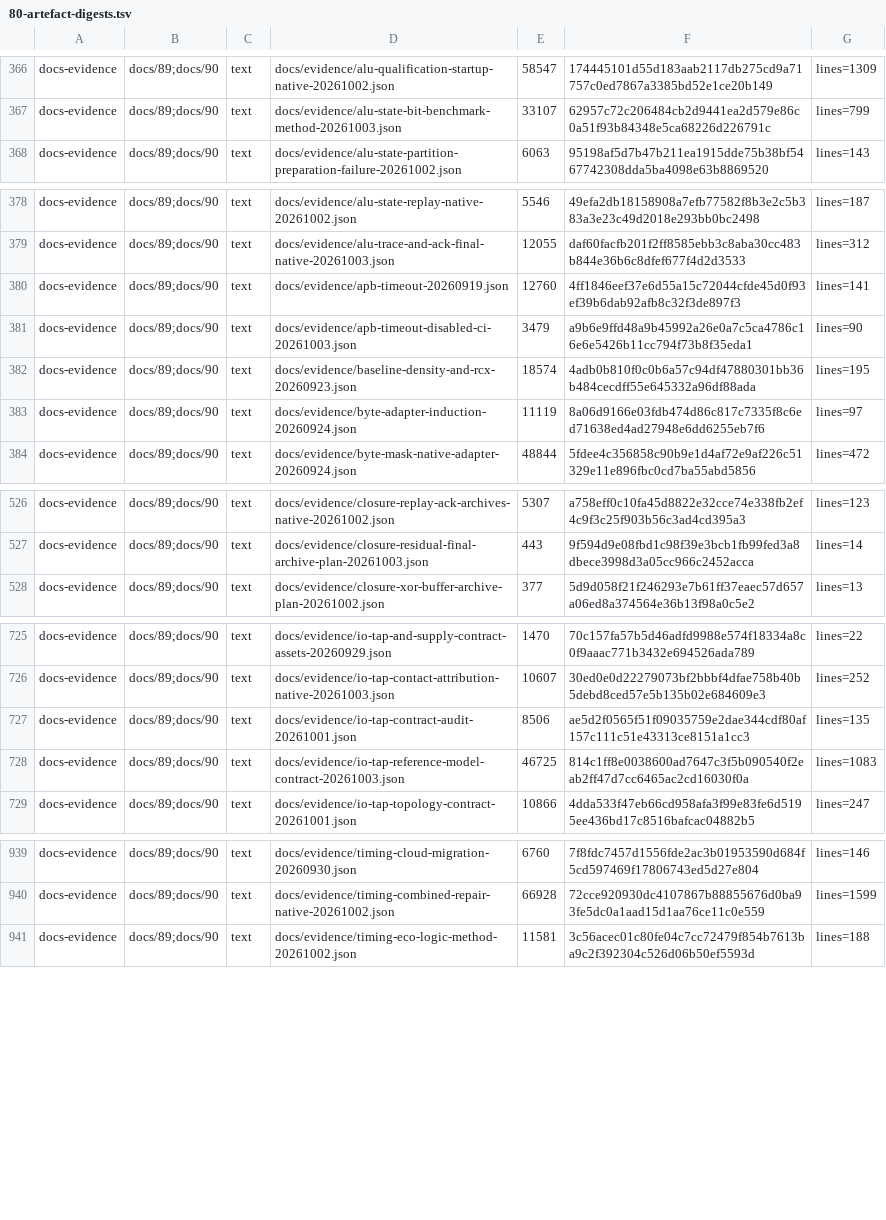
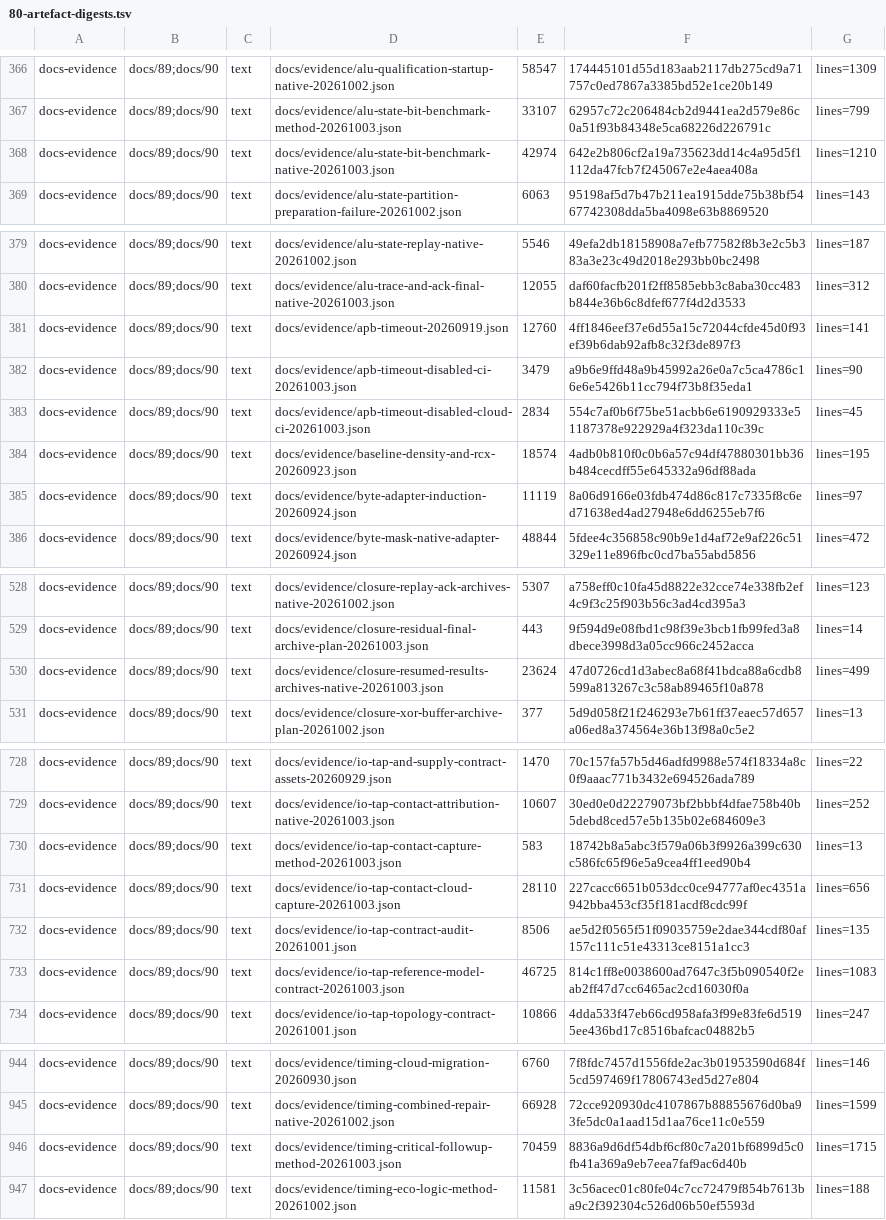
Before and after one commit to Melihakbulut221/nssoc, a TSV file: docs/80-artefact-digests.tsv, drawn as a sheet; only a part is shown, gaps mark what is left out; the diff covers the shown part only.

Commit message:
Add isolated critical-buffer and hold-journal experiment

```diff
--- a/docs/80-artefact-digests.tsv
+++ b/docs/80-artefact-digests.tsv
@@ -367,2 +367,3 @@ docs-evidence	docs/89;docs/90	text	docs/evidence/alu-qualification-startup-nativ
 docs-evidence	docs/89;docs/90	text	docs/evidence/alu-state-bit-benchmark-method-20261003.json	33107	62957c72c206484cb2d9441ea2d579e86c0a51f93b84348e5ca68226d226791c	lines=799
+docs-evidence	docs/89;docs/90	text	docs/evidence/alu-state-bit-benchmark-native-20261003.json	42974	642e2b806cf2a19a735623dd14c4a95d5f1112da47fcb7f245067e2e4aea408a	lines=1210
 docs-evidence	docs/89;docs/90	text	docs/evidence/alu-state-partition-preparation-failure-20261002.json	6063	95198af5d7b47b211ea1915dde75b38bf5467742308dda5ba4098e63b8869520	lines=143
@@ -381,2 +382,3 @@ docs-evidence	docs/89;docs/90	text	docs/evidence/apb-timeout-20260919.json	12760
 docs-evidence	docs/89;docs/90	text	docs/evidence/apb-timeout-disabled-ci-20261003.json	3479	a9b6e9ffd48a9b45992a26e0a7c5ca4786c16e6e5426b11cc794f73b8f35eda1	lines=90
+docs-evidence	docs/89;docs/90	text	docs/evidence/apb-timeout-disabled-cloud-ci-20261003.json	2834	554c7af0b6f75be51acbb6e6190929333e51187378e922929a4f323da110c39c	lines=45
 docs-evidence	docs/89;docs/90	text	docs/evidence/baseline-density-and-rcx-20260923.json	18574	4adb0b810f0c0b6a57c94df47880301bb36b484cecdff55e645332a96df88ada	lines=195
@@ -527,2 +529,3 @@ docs-evidence	docs/89;docs/90	text	docs/evidence/closure-replay-ack-archives-nat
 docs-evidence	docs/89;docs/90	text	docs/evidence/closure-residual-final-archive-plan-20261003.json	443	9f594d9e08fbd1c98f39e3bcb1fb99fed3a8dbece3998d3a05cc966c2452acca	lines=14
+docs-evidence	docs/89;docs/90	text	docs/evidence/closure-resumed-results-archives-native-20261003.json	23624	47d0726cd1d3abec8a68f41bdca88a6cdb8599a813267c3c58ab89465f10a878	lines=499
 docs-evidence	docs/89;docs/90	text	docs/evidence/closure-xor-buffer-archive-plan-20261002.json	377	5d9d058f21f246293e7b61ff37eaec57d657a06ed8a374564e36b13f98a0c5e2	lines=13
@@ -726,2 +729,4 @@ docs-evidence	docs/89;docs/90	text	docs/evidence/io-tap-and-supply-contract-asse
 docs-evidence	docs/89;docs/90	text	docs/evidence/io-tap-contact-attribution-native-20261003.json	10607	30ed0e0d22279073bf2bbbf4dfae758b40b5debd8ced57e5b135b02e684609e3	lines=252
+docs-evidence	docs/89;docs/90	text	docs/evidence/io-tap-contact-capture-method-20261003.json	583	18742b8a5abc3f579a06b3f9926a399c630c586fc65f96e5a9cea4ff1eed90b4	lines=13
+docs-evidence	docs/89;docs/90	text	docs/evidence/io-tap-contact-cloud-capture-20261003.json	28110	227cacc6651b053dcc0ce94777af0ec4351a942bba453cf35f181acdf8cdc99f	lines=656
 docs-evidence	docs/89;docs/90	text	docs/evidence/io-tap-contract-audit-20261001.json	8506	ae5d2f0565f51f09035759e2dae344cdf80af157c111c51e43313ce8151a1cc3	lines=135
@@ -940,2 +945,3 @@ docs-evidence	docs/89;docs/90	text	docs/evidence/timing-cloud-migration-20260930
 docs-evidence	docs/89;docs/90	text	docs/evidence/timing-combined-repair-native-20261002.json	66928	72cce920930dc4107867b88855676d0ba93fe5dc0a1aad15d1aa76ce11c0e559	lines=1599
+docs-evidence	docs/89;docs/90	text	docs/evidence/timing-critical-followup-method-20261003.json	70459	8836a9d6df54dbf6cf80c7a201bf6899d5c0fb41a369a9eb7eea7faf9ac6d40b	lines=1715
 docs-evidence	docs/89;docs/90	text	docs/evidence/timing-eco-logic-method-20261002.json	11581	3c56acec01c80fe04c7cc72479f854b7613ba9c2f392304c526d06b50ef5593d	lines=188
```
Also changed, not shown: 1 edited cell elsewhere in this file, 18 other files.
